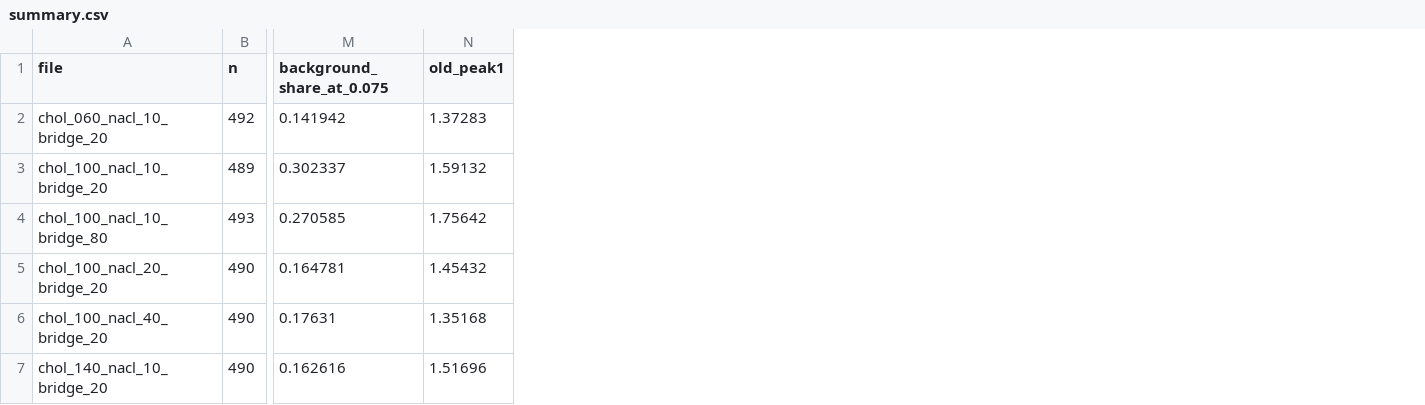
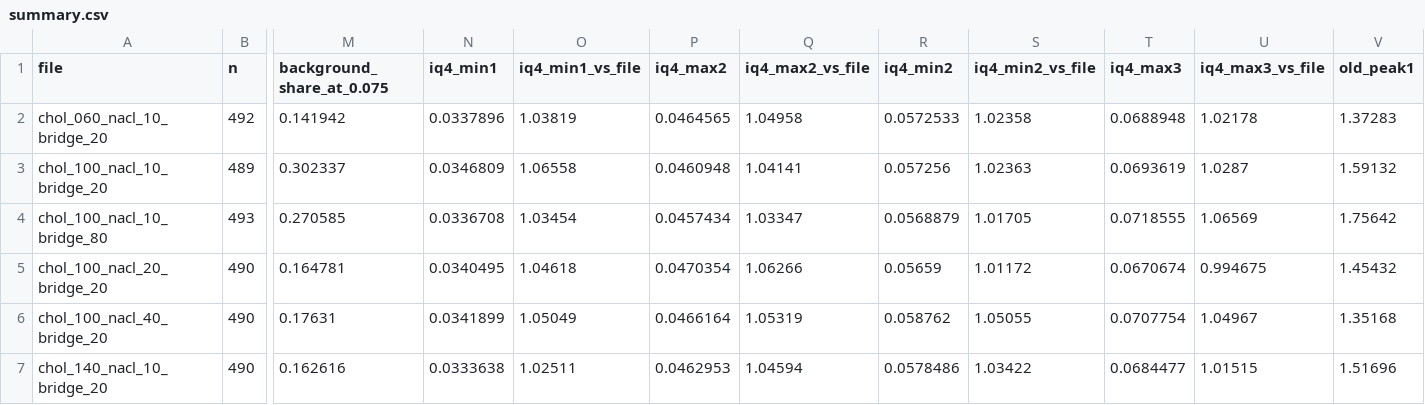
Before and after one commit to hansoncjc/DNA_digitwin, a CSV file: campaigns/r7.0-sq-extraction/out/r4/summary.csv, drawn as a sheet; only a part is shown, gaps mark what is left out; the diff names each change by its address in the sheet, - before the commit and + after, or states it on an @@ line.

```diff
--- a/campaigns/r7.0-sq-extraction/out/r4/summary.csv
+++ b/campaigns/r7.0-sq-extraction/out/r4/summary.csv
+column N (iq4_min1), rows 2-7: 0.0337896 | 0.0346809 | 0.0336708 | 0.0340495 | 0.0341899 | 0.0333638
+column O (iq4_min1_vs_file), rows 2-7: 1.03819 | 1.06558 | 1.03454 | 1.04618 | 1.05049 | 1.02511
+column P (iq4_max2), rows 2-7: 0.0464565 | 0.0460948 | 0.0457434 | 0.0470354 | 0.0466164 | 0.0462953
+column Q (iq4_max2_vs_file), rows 2-7: 1.04958 | 1.04141 | 1.03347 | 1.06266 | 1.05319 | 1.04594
+column R (iq4_min2), rows 2-7: 0.0572533 | 0.057256 | 0.0568879 | 0.05659 | 0.058762 | 0.0578486
+column S (iq4_min2_vs_file), rows 2-7: 1.02358 | 1.02363 | 1.01705 | 1.01172 | 1.05055 | 1.03422
+column T (iq4_max3), rows 2-7: 0.0688948 | 0.0693619 | 0.0718555 | 0.0670674 | 0.0707754 | 0.0684477
+column U (iq4_max3_vs_file), rows 2-7: 1.02178 | 1.0287 | 1.06569 | 0.994675 | 1.04967 | 1.01515
```
Also changed, not shown: 4 other files.
